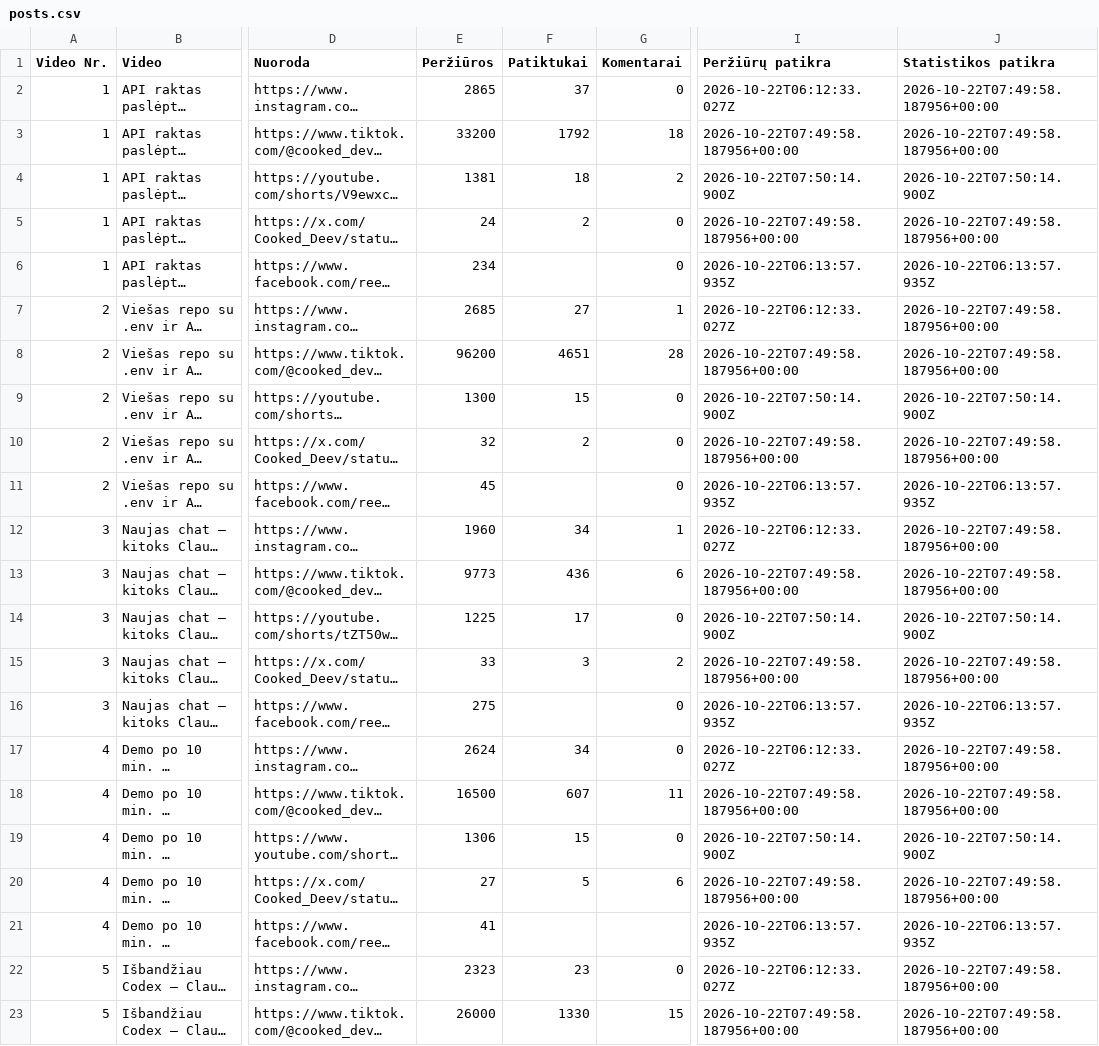
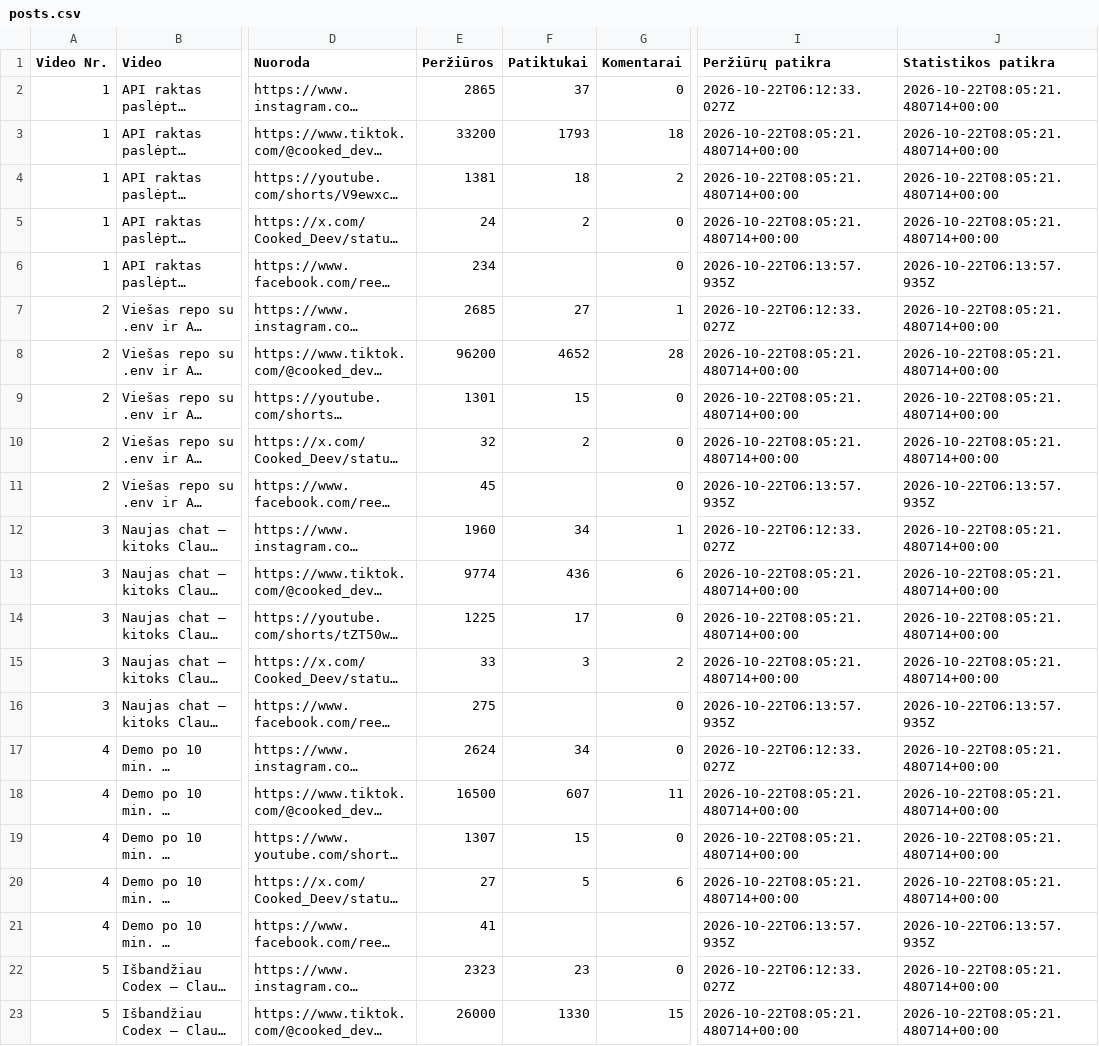
Before and after one commit to Jautis5/cooked-dev-stats, a CSV file: data/posts.csv, drawn as a sheet; only a part is shown, gaps mark what is left out; long unchanged cells end in …; the diff covers the shown part only; the diff names each change by its address in the sheet, - before the commit and + after, or states it on an @@ line.

```diff
--- a/data/posts.csv
+++ b/data/posts.csv
-J2:J3 (Statistikos patikra): 2026-10-22T07:49:58.187956+00:00
+J2:J3 (Statistikos patikra): 2026-10-22T08:05:21.480714+00:00
-F3 (Patiktukai): 1792
+F3 (Patiktukai): 1793
-I3 (Peržiūrų patikra): 2026-10-22T07:49:58.187956+00:00
+I3 (Peržiūrų patikra): 2026-10-22T08:05:21.480714+00:00
-I4 (Peržiūrų patikra): 2026-10-22T07:50:14.900Z
+I4 (Peržiūrų patikra): 2026-10-22T08:05:21.480714+00:00
-J4 (Statistikos patikra): 2026-10-22T07:50:14.900Z
+J4 (Statistikos patikra): 2026-10-22T08:05:21.480714+00:00
-I5 (Peržiūrų patikra): 2026-10-22T07:49:58.187956+00:00
+I5 (Peržiūrų patikra): 2026-10-22T08:05:21.480714+00:00
-J5 (Statistikos patikra): 2026-10-22T07:49:58.187956+00:00
+J5 (Statistikos patikra): 2026-10-22T08:05:21.480714+00:00
-J7:J8 (Statistikos patikra): 2026-10-22T07:49:58.187956+00:00
+J7:J8 (Statistikos patikra): 2026-10-22T08:05:21.480714+00:00
-F8 (Patiktukai): 4651
+F8 (Patiktukai): 4652
-I8 (Peržiūrų patikra): 2026-10-22T07:49:58.187956+00:00
+I8 (Peržiūrų patikra): 2026-10-22T08:05:21.480714+00:00
-E9 (Peržiūros): 1300
+E9 (Peržiūros): 1301
-I9 (Peržiūrų patikra): 2026-10-22T07:50:14.900Z
+I9 (Peržiūrų patikra): 2026-10-22T08:05:21.480714+00:00
-J9 (Statistikos patikra): 2026-10-22T07:50:14.900Z
+J9 (Statistikos patikra): 2026-10-22T08:05:21.480714+00:00
-I10 (Peržiūrų patikra): 2026-10-22T07:49:58.187956+00:00
+I10 (Peržiūrų patikra): 2026-10-22T08:05:21.480714+00:00
-J10 (Statistikos patikra): 2026-10-22T07:49:58.187956+00:00
+J10 (Statistikos patikra): 2026-10-22T08:05:21.480714+00:00
-J12:J13 (Statistikos patikra): 2026-10-22T07:49:58.187956+00:00
+J12:J13 (Statistikos patikra): 2026-10-22T08:05:21.480714+00:00
-E13 (Peržiūros): 9773
+E13 (Peržiūros): 9774
-I13 (Peržiūrų patikra): 2026-10-22T07:49:58.187956+00:00
+I13 (Peržiūrų patikra): 2026-10-22T08:05:21.480714+00:00
-I14 (Peržiūrų patikra): 2026-10-22T07:50:14.900Z
+I14 (Peržiūrų patikra): 2026-10-22T08:05:21.480714+00:00
-J14 (Statistikos patikra): 2026-10-22T07:50:14.900Z
+J14 (Statistikos patikra): 2026-10-22T08:05:21.480714+00:00
-I15 (Peržiūrų patikra): 2026-10-22T07:49:58.187956+00:00
+I15 (Peržiūrų patikra): 2026-10-22T08:05:21.480714+00:00
-J15 (Statistikos patikra): 2026-10-22T07:49:58.187956+00:00
+J15 (Statistikos patikra): 2026-10-22T08:05:21.480714+00:00
-J17:J18 (Statistikos patikra): 2026-10-22T07:49:58.187956+00:00
+J17:J18 (Statistikos patikra): 2026-10-22T08:05:21.480714+00:00
-I18 (Peržiūrų patikra): 2026-10-22T07:49:58.187956+00:00
+I18 (Peržiūrų patikra): 2026-10-22T08:05:21.480714+00:00
-E19 (Peržiūros): 1306
+E19 (Peržiūros): 1307
-I19 (Peržiūrų patikra): 2026-10-22T07:50:14.900Z
+I19 (Peržiūrų patikra): 2026-10-22T08:05:21.480714+00:00
-J19 (Statistikos patikra): 2026-10-22T07:50:14.900Z
+J19 (Statistikos patikra): 2026-10-22T08:05:21.480714+00:00
-I20 (Peržiūrų patikra): 2026-10-22T07:49:58.187956+00:00
+I20 (Peržiūrų patikra): 2026-10-22T08:05:21.480714+00:00
-J20 (Statistikos patikra): 2026-10-22T07:49:58.187956+00:00
+J20 (Statistikos patikra): 2026-10-22T08:05:21.480714+00:00
-J22:J23 (Statistikos patikra): 2026-10-22T07:49:58.187956+00:00
+J22:J23 (Statistikos patikra): 2026-10-22T08:05:21.480714+00:00
-I23 (Peržiūrų patikra): 2026-10-22T07:49:58.187956+00:00
+I23 (Peržiūrų patikra): 2026-10-22T08:05:21.480714+00:00
```
Also changed, not shown: 66 edited cells elsewhere in this file, data/dont-get-traced/platforms.csv, data/dont-get-traced/posts.csv, 10 other files.
